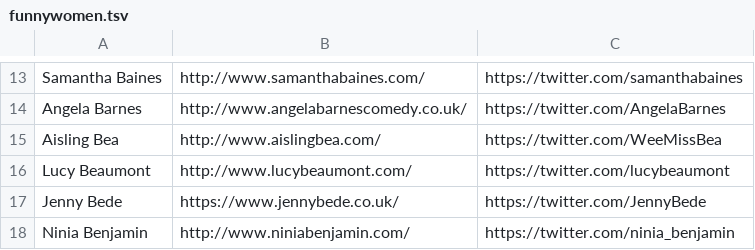
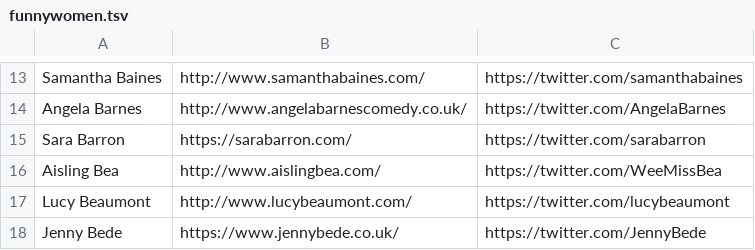
Before and after one commit to slowe/panelshows, a TSV file: funnywomen.tsv, drawn as a sheet; only a part is shown, gaps mark what is left out; the shorter side is filled out with more unchanged rows.

Commit message:
Add Sara Barron

```diff
--- a/funnywomen.tsv
+++ b/funnywomen.tsv
@@ -14,2 +14,3 @@ Samantha Baines	http://www.samanthabaines.com/	https://twitter.com/samanthabaine
 Angela Barnes	http://www.angelabarnescomedy.co.uk/	https://twitter.com/AngelaBarnes	
+Sara Barron	https://sarabarron.com/	https://twitter.com/sarabarron
 Aisling Bea	http://www.aislingbea.com/	https://twitter.com/WeeMissBea	
```
Also changed, not shown: 1 other file.
